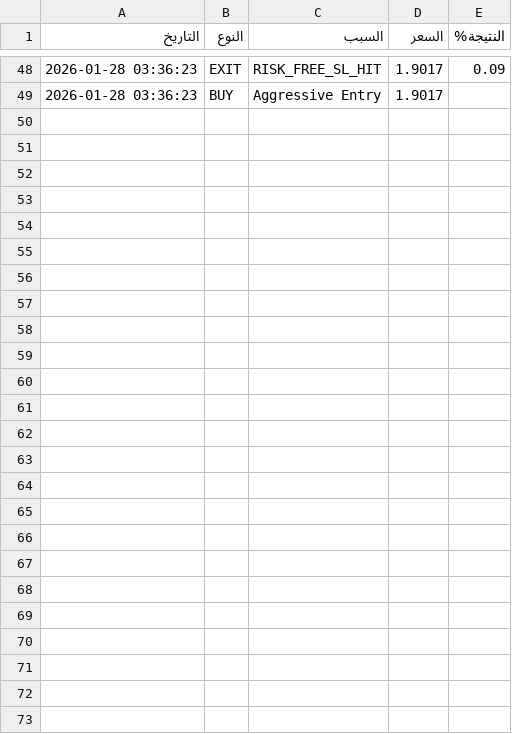
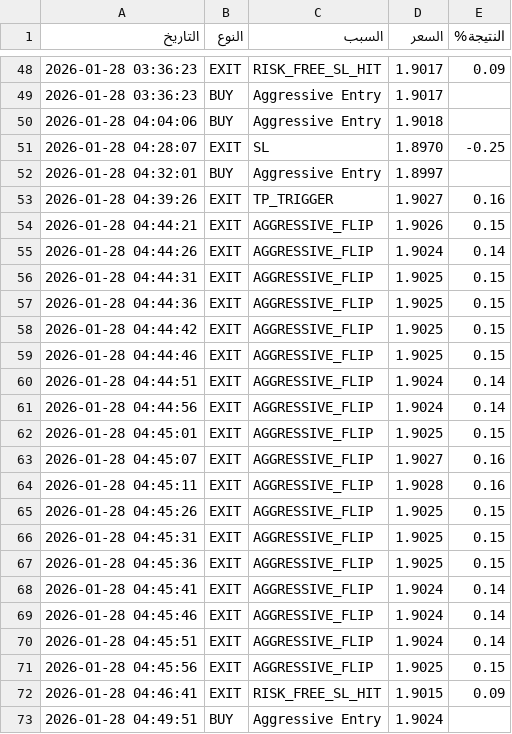
Before and after one commit to sam71Altman/xrp-trading, a CSV file: trades.csv, drawn as a sheet; only a part is shown, gaps mark what is left out.

```diff
--- a/trades.csv
+++ b/trades.csv
@@ -49 +49,25 @@
 2026-01-28 03:36:23,BUY,Aggressive Entry,1.9017,
+2026-01-28 04:04:06,BUY,Aggressive Entry,1.9018,
+2026-01-28 04:28:07,EXIT,SL,1.8970,-0.25
+2026-01-28 04:32:01,BUY,Aggressive Entry,1.8997,
+2026-01-28 04:39:26,EXIT,TP_TRIGGER,1.9027,0.16
+2026-01-28 04:44:21,EXIT,AGGRESSIVE_FLIP,1.9026,0.15
+2026-01-28 04:44:26,EXIT,AGGRESSIVE_FLIP,1.9024,0.14
+2026-01-28 04:44:31,EXIT,AGGRESSIVE_FLIP,1.9025,0.15
+2026-01-28 04:44:36,EXIT,AGGRESSIVE_FLIP,1.9025,0.15
+2026-01-28 04:44:42,EXIT,AGGRESSIVE_FLIP,1.9025,0.15
+2026-01-28 04:44:46,EXIT,AGGRESSIVE_FLIP,1.9025,0.15
+2026-01-28 04:44:51,EXIT,AGGRESSIVE_FLIP,1.9024,0.14
+2026-01-28 04:44:56,EXIT,AGGRESSIVE_FLIP,1.9024,0.14
+2026-01-28 04:45:01,EXIT,AGGRESSIVE_FLIP,1.9025,0.15
+2026-01-28 04:45:07,EXIT,AGGRESSIVE_FLIP,1.9027,0.16
+2026-01-28 04:45:11,EXIT,AGGRESSIVE_FLIP,1.9028,0.16
+2026-01-28 04:45:26,EXIT,AGGRESSIVE_FLIP,1.9025,0.15
+2026-01-28 04:45:31,EXIT,AGGRESSIVE_FLIP,1.9025,0.15
+2026-01-28 04:45:36,EXIT,AGGRESSIVE_FLIP,1.9025,0.15
+2026-01-28 04:45:41,EXIT,AGGRESSIVE_FLIP,1.9024,0.14
+2026-01-28 04:45:46,EXIT,AGGRESSIVE_FLIP,1.9024,0.14
+2026-01-28 04:45:51,EXIT,AGGRESSIVE_FLIP,1.9024,0.14
+2026-01-28 04:45:56,EXIT,AGGRESSIVE_FLIP,1.9025,0.15
+2026-01-28 04:46:41,EXIT,RISK_FREE_SL_HIT,1.9015,0.09
+2026-01-28 04:49:51,BUY,Aggressive Entry,1.9024,
```
Also changed, not shown: loss_events.csv, paper_trades.csv, 1 other file.
